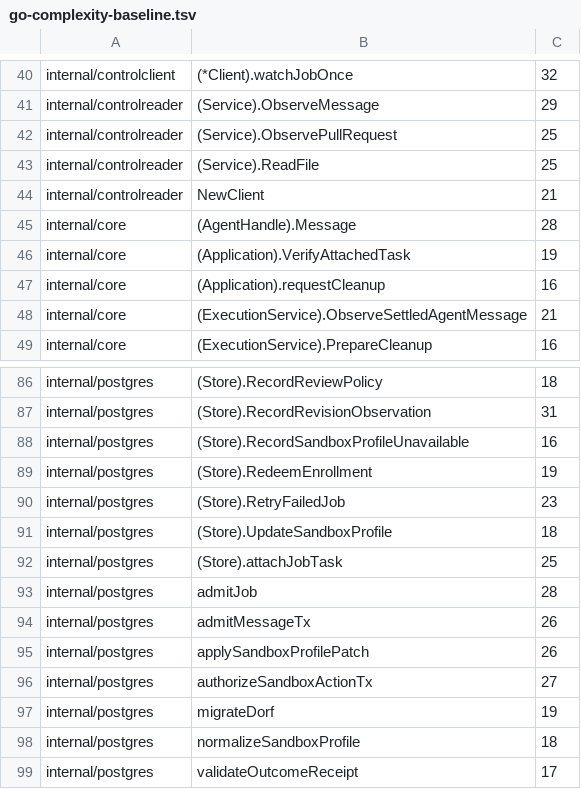
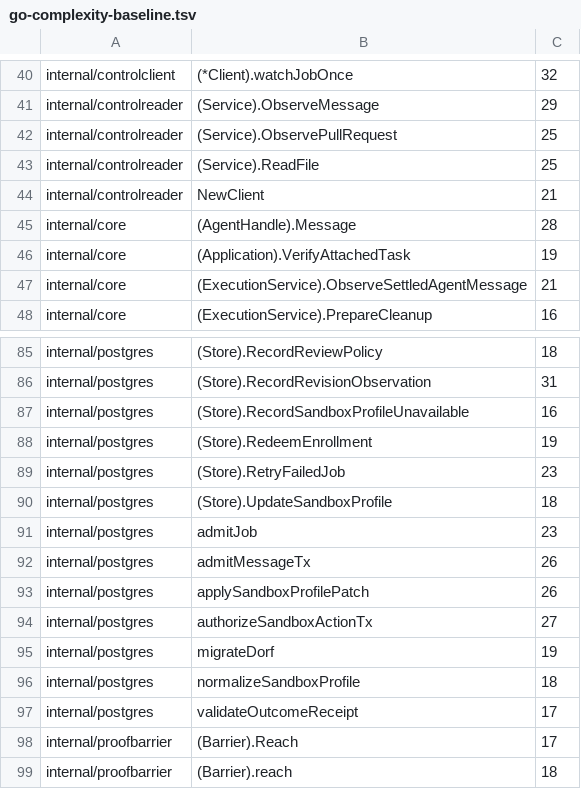
Before and after one commit to aphronio/dorf, a TSV file: .quality/go-complexity-baseline.tsv, drawn as a sheet; only a part is shown, gaps mark what is left out; the shorter side is filled out with more unchanged rows.

Commit message:
refactor: simplify admission and commit task scheduling atomically
Signed-off-by: Muhammad Yasir Noor <17719917+aphronio@users.noreply.github.com>

```diff
--- a/.quality/go-complexity-baseline.tsv
+++ b/.quality/go-complexity-baseline.tsv
@@ -46,3 +46,2 @@ internal/core	(AgentHandle).Message	28
 internal/core	(Application).VerifyAttachedTask	19
-internal/core	(Application).requestCleanup	16
 internal/core	(ExecutionService).ObserveSettledAgentMessage	21
@@ -91,4 +90,3 @@ internal/postgres	(Store).RetryFailedJob	23
 internal/postgres	(Store).UpdateSandboxProfile	18
-internal/postgres	(Store).attachJobTask	25
-internal/postgres	admitJob	28
+internal/postgres	admitJob	23
 internal/postgres	admitMessageTx	26
```
Also changed, not shown: 47 other files.
